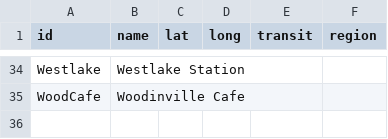
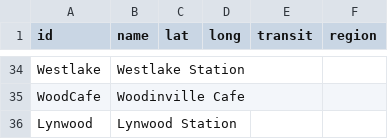
Before and after one commit to raceconditionrunning/raceconditionrunning.github.io, a CSV file: locs/db.csv, drawn as a sheet; only a part is shown, gaps mark what is left out.

```diff
--- a/locs/db.csv
+++ b/locs/db.csv
@@ -35 +35,2 @@ Westlake,Westlake Station,,,,
 WoodCafe,Woodinville Cafe,,,,
+Lynwood,Lynwood Station,,,,
```
Also changed, not shown: routes/db.csv, 1 other file.
